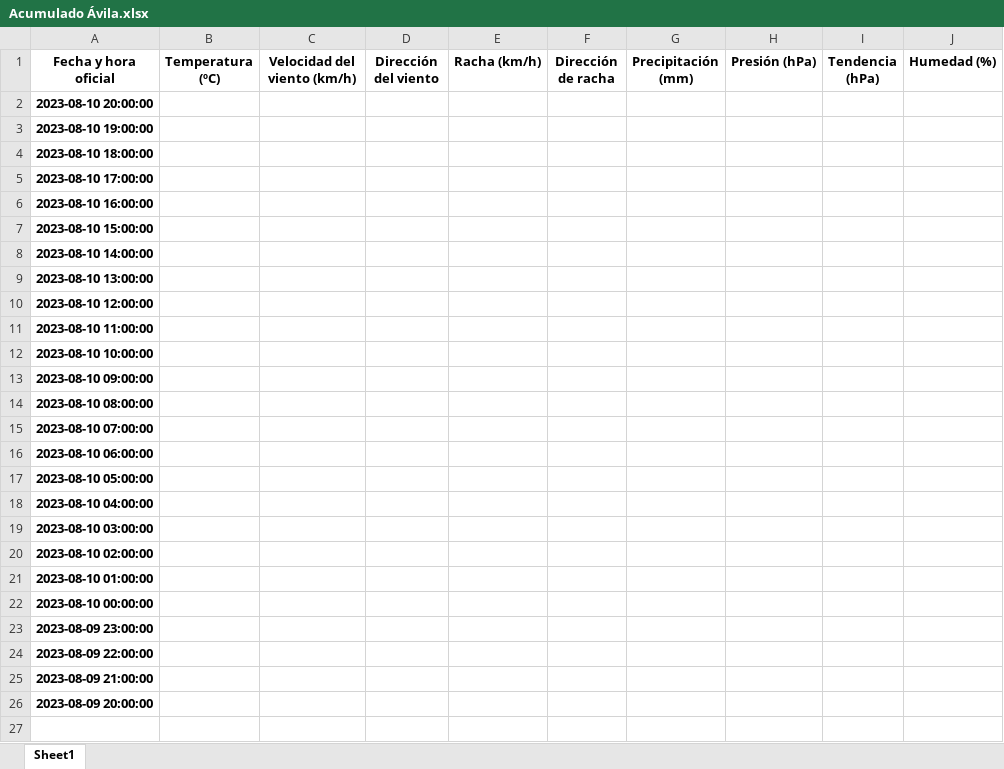
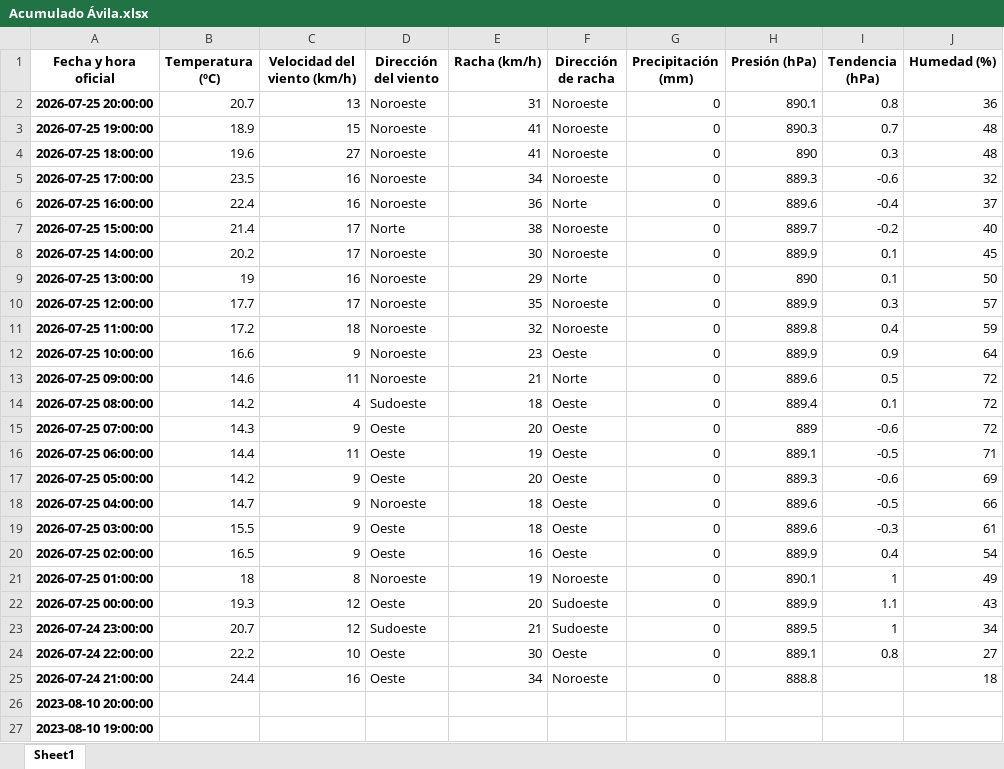
Before and after one commit to ivan5cg/Meteo, an Excel workbook: Histórico/Acumulado Ávila.xlsx, sheet Sheet1, drawn as a sheet; only a part is shown; the shorter side is filled out with more unchanged rows; values as stored, in another font and other column widths than the file's, no borders; the diff names each change by its address in the sheet, - before the commit and + after, or states it on an @@ line.

```diff
--- a/Histórico/Acumulado Ávila.xlsx (sheet Sheet1)
+++ b/Histórico/Acumulado Ávila.xlsx (sheet Sheet1)
+row 2: 2026-07-25 20:00:00 | 20.7 | 13 | Noroeste | 31 | Noroeste | 0 | 890.1 | 0.8 | 36
+row 3: 2026-07-25 19:00:00 | 18.9 | 15 | Noroeste | 41 | Noroeste | 0 | 890.3 | 0.7 | 48
+row 4: 2026-07-25 18:00:00 | 19.6 | 27 | Noroeste | 41 | Noroeste | 0 | 890 | 0.3 | 48
+row 5: 2026-07-25 17:00:00 | 23.5 | 16 | Noroeste | 34 | Noroeste | 0 | 889.3 | -0.6 | 32
+row 6: 2026-07-25 16:00:00 | 22.4 | 16 | Noroeste | 36 | Norte | 0 | 889.6 | -0.4 | 37
+row 7: 2026-07-25 15:00:00 | 21.4 | 17 | Norte | 38 | Noroeste | 0 | 889.7 | -0.2 | 40
+row 8: 2026-07-25 14:00:00 | 20.2 | 17 | Noroeste | 30 | Noroeste | 0 | 889.9 | 0.1 | 45
+row 9: 2026-07-25 13:00:00 | 19 | 16 | Noroeste | 29 | Norte | 0 | 890 | 0.1 | 50
+row 10: 2026-07-25 12:00:00 | 17.7 | 17 | Noroeste | 35 | Noroeste | 0 | 889.9 | 0.3 | 57
+row 11: 2026-07-25 11:00:00 | 17.2 | 18 | Noroeste | 32 | Noroeste | 0 | 889.8 | 0.4 | 59
+row 12: 2026-07-25 10:00:00 | 16.6 | 9 | Noroeste | 23 | Oeste | 0 | 889.9 | 0.9 | 64
+row 13: 2026-07-25 09:00:00 | 14.6 | 11 | Noroeste | 21 | Norte | 0 | 889.6 | 0.5 | 72
+row 14: 2026-07-25 08:00:00 | 14.2 | 4 | Sudoeste | 18 | Oeste | 0 | 889.4 | 0.1 | 72
+row 15: 2026-07-25 07:00:00 | 14.3 | 9 | Oeste | 20 | Oeste | 0 | 889 | -0.6 | 72
+row 16: 2026-07-25 06:00:00 | 14.4 | 11 | Oeste | 19 | Oeste | 0 | 889.1 | -0.5 | 71
+row 17: 2026-07-25 05:00:00 | 14.2 | 9 | Oeste | 20 | Oeste | 0 | 889.3 | -0.6 | 69
+row 18: 2026-07-25 04:00:00 | 14.7 | 9 | Noroeste | 18 | Oeste | 0 | 889.6 | -0.5 | 66
+row 19: 2026-07-25 03:00:00 | 15.5 | 9 | Oeste | 18 | Oeste | 0 | 889.6 | -0.3 | 61
+row 20: 2026-07-25 02:00:00 | 16.5 | 9 | Oeste | 16 | Oeste | 0 | 889.9 | 0.4 | 54
+row 21: 2026-07-25 01:00:00 | 18 | 8 | Noroeste | 19 | Noroeste | 0 | 890.1 | 1 | 49
+row 22: 2026-07-25 00:00:00 | 19.3 | 12 | Oeste | 20 | Sudoeste | 0 | 889.9 | 1.1 | 43
+row 23: 2026-07-24 23:00:00 | 20.7 | 12 | Sudoeste | 21 | Sudoeste | 0 | 889.5 | 1 | 34
+row 24: 2026-07-24 22:00:00 | 22.2 | 10 | Oeste | 30 | Oeste | 0 | 889.1 | 0.8 | 27
+row 25: 2026-07-24 21:00:00 | 24.4 | 16 | Oeste | 34 | Noroeste | 0 | 888.8 |  | 18
```
Also changed, not shown: 8 other files.
